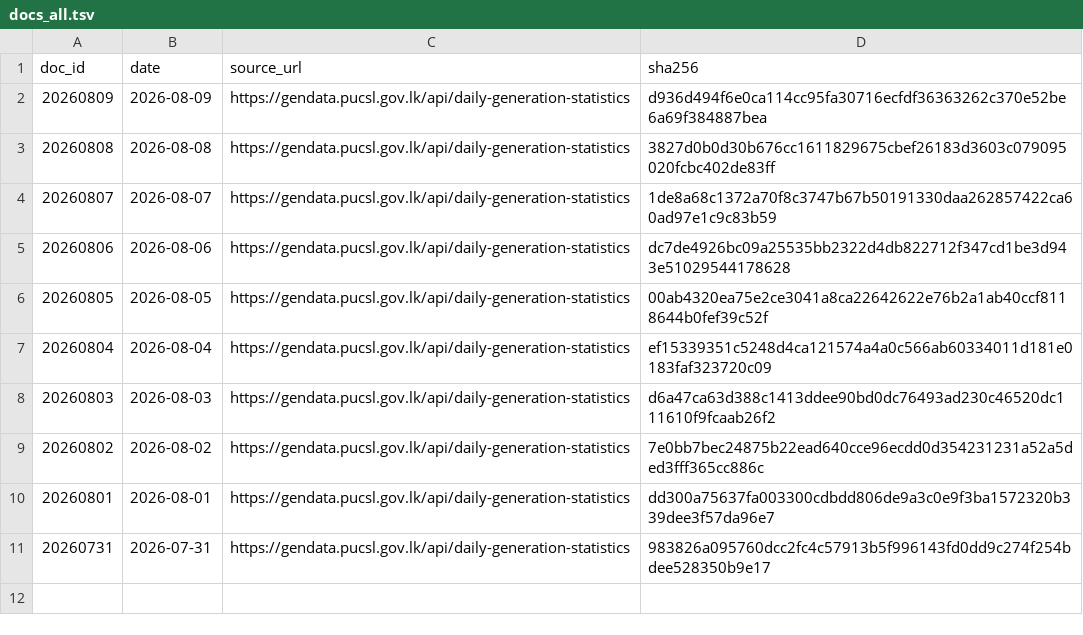
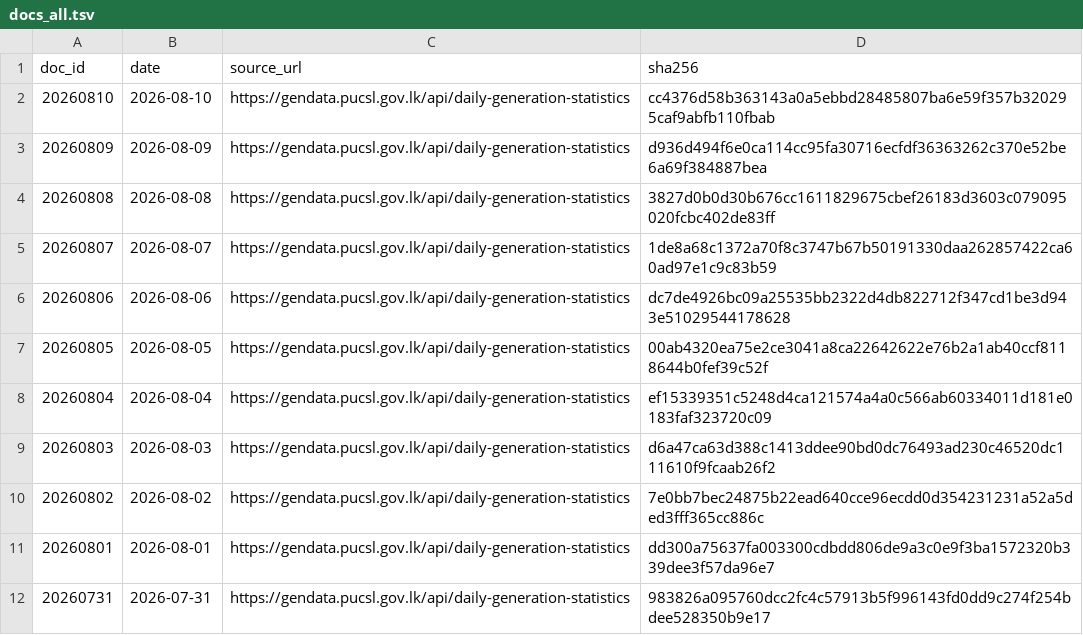
Before and after one commit to zr101/srilanka-data, a TSV file: data/pucsl_generation/docs_all.tsv, drawn as a sheet; the diff names each change by its address in the sheet, - before the commit and + after, or states it on an @@ line.

```diff
--- a/data/pucsl_generation/docs_all.tsv
+++ b/data/pucsl_generation/docs_all.tsv
+row 2: 20260810 | 2026-08-10 | https://gendata.pucsl.gov.lk/api/daily-generation-statistics | cc4376d58b363143a0a5ebbd28485807ba6e59f357b320295caf9abfb110fbab
```
Also changed, not shown: data/pucsl_generation/docs_last100.tsv, 5 other files.
